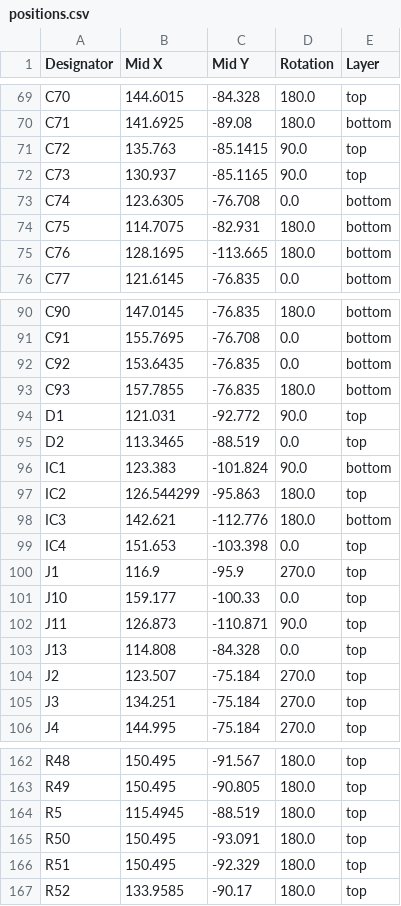
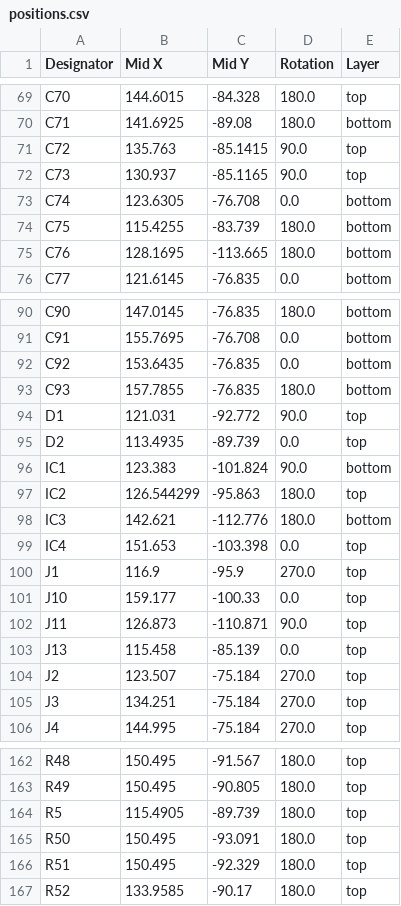
Before and after one commit to y-suyama/FT2232H_EVB, a CSV file: production/positions.csv, drawn as a sheet; only a part is shown, gaps mark what is left out.

```diff
--- a/production/positions.csv
+++ b/production/positions.csv
@@ -73,3 +73,3 @@ C73,130.937,-85.1165,90.0,top
 C74,123.6305,-76.708,0.0,bottom
-C75,114.7075,-82.931,180.0,bottom
+C75,115.4255,-83.739,180.0,bottom
 C76,128.1695,-113.665,180.0,bottom
@@ -94,3 +94,3 @@ C93,157.7855,-76.835,180.0,bottom
 D1,121.031,-92.772,90.0,top
-D2,113.3465,-88.519,0.0,top
+D2,113.4935,-89.739,0.0,top
 IC1,123.383,-101.824,90.0,bottom
@@ -102,3 +102,3 @@ J10,159.177,-100.33,0.0,top
 J11,126.873,-110.871,90.0,top
-J13,114.808,-84.328,0.0,top
+J13,115.458,-85.139,0.0,top
 J2,123.507,-75.184,270.0,top
@@ -163,3 +163,3 @@ R48,150.495,-91.567,180.0,top
 R49,150.495,-90.805,180.0,top
-R5,115.4945,-88.519,180.0,top
+R5,115.4905,-89.739,180.0,top
 R50,150.495,-93.091,180.0,top
```
Also changed, not shown: production/bom.csv, 35 other files.
